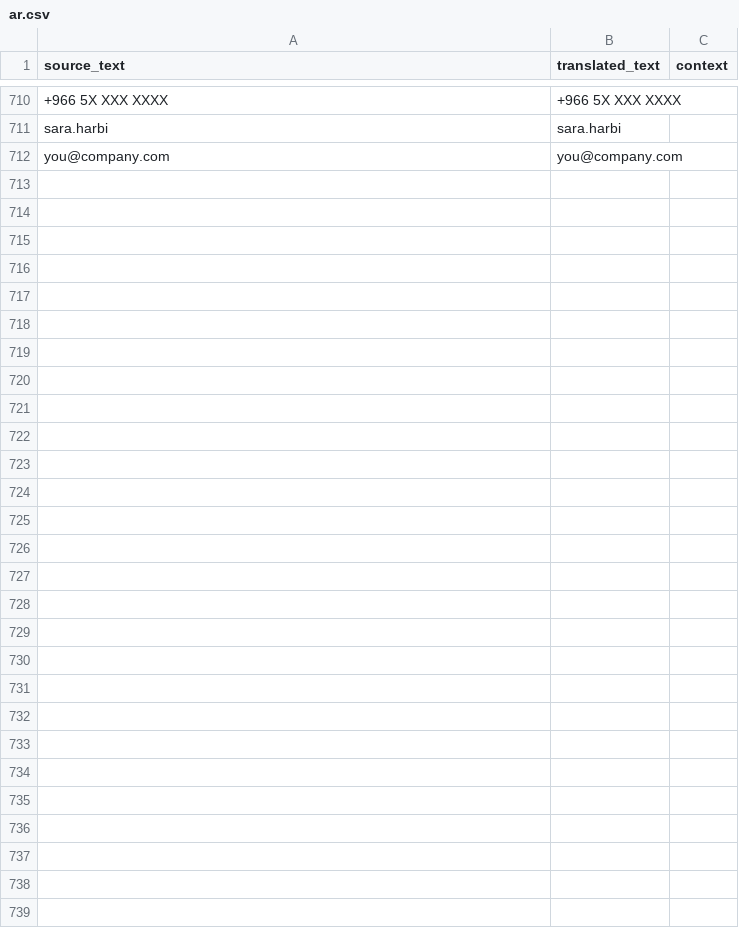
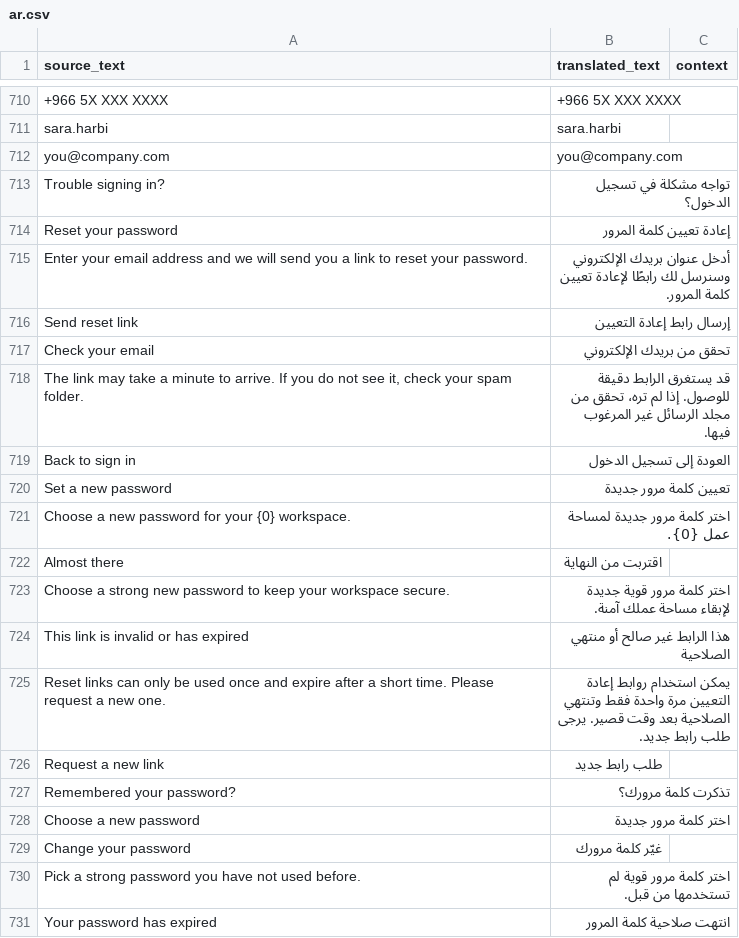
Before and after one commit to mohammedlutf/saaserpyemen, a CSV file: saaserpyemen/translations/ar.csv, drawn as a sheet; only a part is shown, gaps mark what is left out; the diff covers the shown part only; the diff names each change by its address in the sheet, - before the commit and + after, or states it on an @@ line.

Commit message:
adding reset password

```diff
--- a/saaserpyemen/translations/ar.csv
+++ b/saaserpyemen/translations/ar.csv
+row 713: Trouble signing in? | تواجه مشكلة في تسجيل الدخول؟
+row 714: Reset your password | إعادة تعيين كلمة المرور
+row 715: Enter your email address and we will send you a link to reset your password. | أدخل عنوان بريدك الإلكتروني وسنرسل لك رابطًا لإعادة تعيين كلمة المرور.
+row 716: Send reset link | إرسال رابط إعادة التعيين
+row 717: Check your email | تحقق من بريدك الإلكتروني
+row 718: The link may take a minute to arrive. If you do not see it, check your spam folder. | قد يستغرق الرابط دقيقة للوصول. إذا لم تره، تحقق من مجلد الرسائل غير المرغوب فيها.
+row 719: Back to sign in | العودة إلى تسجيل الدخول
+row 720: Set a new password | تعيين كلمة مرور جديدة
+row 721: Choose a new password for your {0} workspace. | اختر كلمة مرور جديدة لمساحة عمل {0}.
+row 722: Almost there | اقتربت من النهاية
+row 723: Choose a strong new password to keep your workspace secure. | اختر كلمة مرور قوية جديدة لإبقاء مساحة عملك آمنة.
+row 724: This link is invalid or has expired | هذا الرابط غير صالح أو منتهي الصلاحية
+row 725: Reset links can only be used once and expire after a short time. Please request a new one. | يمكن استخدام روابط إعادة التعيين مرة واحدة فقط وتنتهي الصلاحية بعد وقت قصير. يرجى طلب رابط جديد.
+row 726: Request a new link | طلب رابط جديد
+row 727: Remembered your password? | تذكرت كلمة مرورك؟
+row 728: Choose a new password | اختر كلمة مرور جديدة
+row 729: Change your password | غيّر كلمة مرورك
+row 730: Pick a strong password you have not used before. | اختر كلمة مرور قوية لم تستخدمها من قبل.
+row 731: Your password has expired | انتهت صلاحية كلمة المرور
```
Also changed, not shown: 9 added rows elsewhere in this file, 7 other files.
